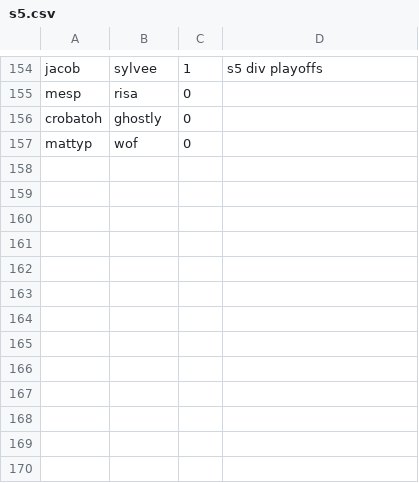
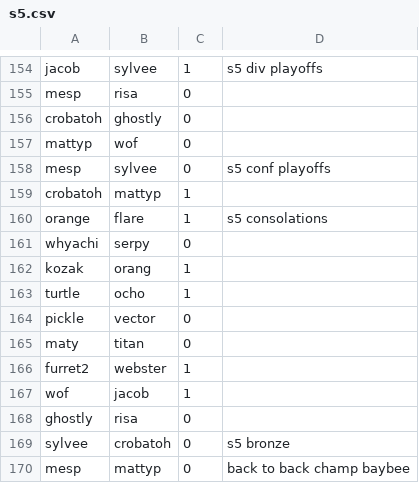
Before and after one commit to TheMesp/spoink-bot, a CSV file: seasons/s5.csv, drawn as a sheet; only a part is shown, gaps mark what is left out.

```diff
--- a/seasons/s5.csv
+++ b/seasons/s5.csv
@@ -157 +157,14 @@ crobatoh,ghostly,0
 mattyp,wof,0
+mesp,sylvee,0,s5 conf playoffs
+crobatoh,mattyp,1
+orange,flare,1,s5 consolations
+whyachi,serpy,0
+kozak,orang,1
+turtle,ocho,1
+pickle,vector,0
+maty,titan,0
+furret2,webster,1
+wof,jacob,1
+ghostly,risa,0
+sylvee,crobatoh,0,s5 bronze
+mesp,mattyp,0,back to back champ baybee
```
Also changed, not shown: 1 other file.
